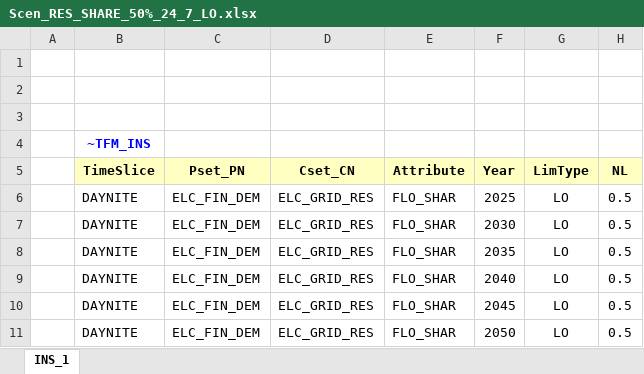
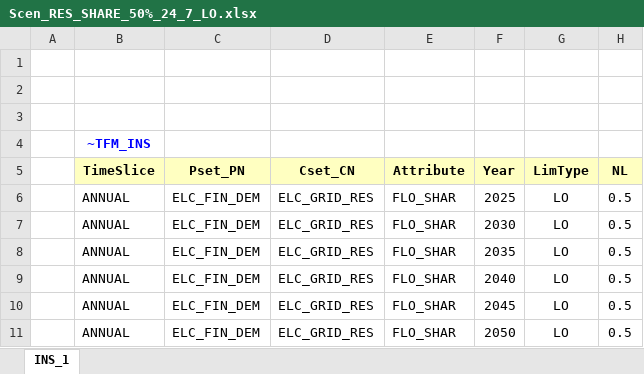
Before and after one commit to yainge/MSc_SELECT, an Excel workbook: SuppXLS/Scen_RES_SHARE_50%_24_7_LO.xlsx, sheet INS_1, drawn as a sheet; values as stored, in another font and other column widths than the file's, no borders; the diff names each change by its address in the sheet, - before the commit and + after, or states it on an @@ line.

Commit message:
test

```diff
--- a/SuppXLS/Scen_RES_SHARE_50%_24_7_LO.xlsx (sheet INS_1)
+++ b/SuppXLS/Scen_RES_SHARE_50%_24_7_LO.xlsx (sheet INS_1)
-B6:B11 (TimeSlice): DAYNITE
+B6:B11 (TimeSlice): ANNUAL
```
